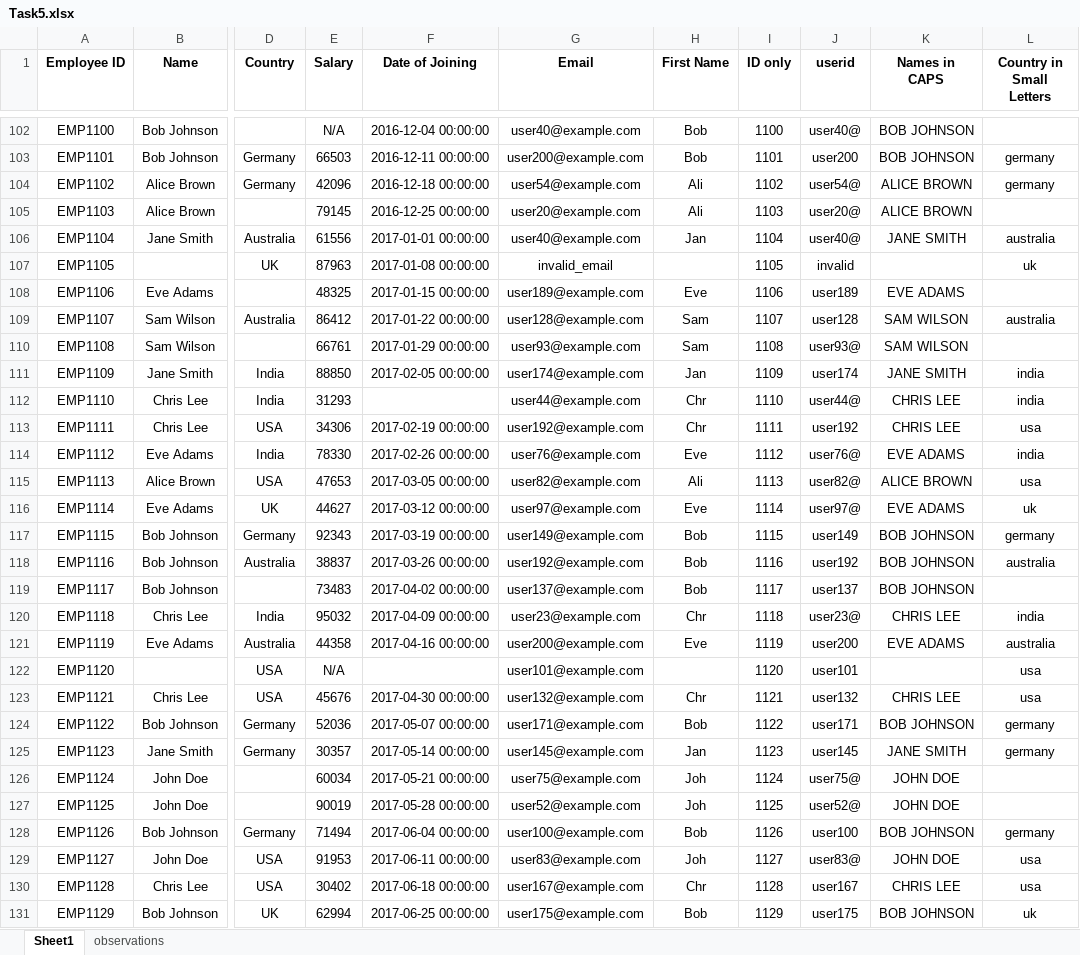
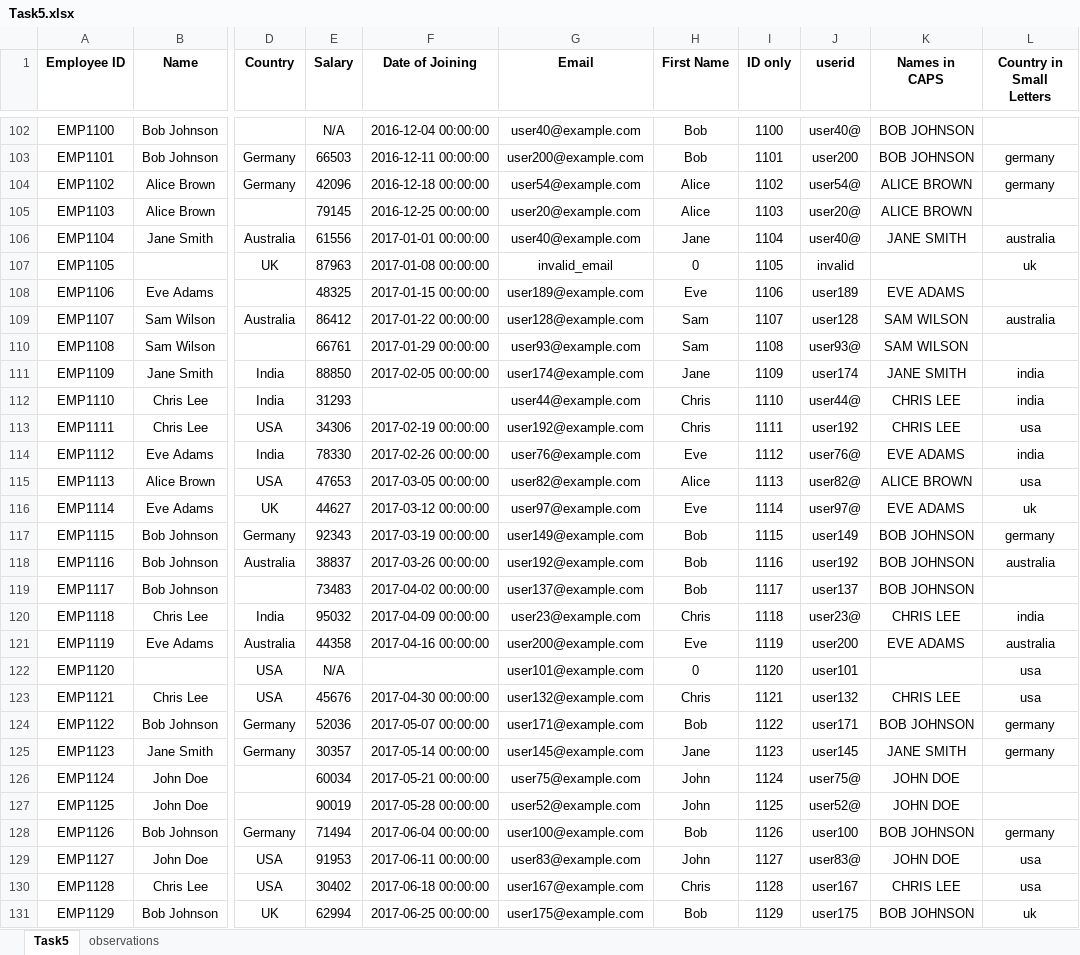
Before and after one commit to gayathri160519/Excel_coding_Challange, an Excel workbook: Task5.xlsx, sheet Task5, drawn as a sheet; only a part is shown, gaps mark what is left out; values as stored, in another font and other column widths than the file's, no borders; table styles not drawn; the diff covers the shown part only; the diff names each change by its address in the sheet, - before the commit and + after, or states it on an @@ line.

```diff
--- a/Task5.xlsx (sheet Task5)
+++ b/Task5.xlsx (sheet Task5)
-sheet tab: Sheet1
+sheet tab: Task5
-H104:H105 (First Name): Ali
+H104:H105 (First Name): Alice
-H106 (First Name): Jan
+H106 (First Name): Jane
-H107 (First Name): (empty)
+H107 (First Name): 0
-H111 (First Name): Jan
+H111 (First Name): Jane
-H112:H113 (First Name): Chr
+H112:H113 (First Name): Chris
-H115 (First Name): Ali
+H115 (First Name): Alice
-H120 (First Name): Chr
+H120 (First Name): Chris
-H122 (First Name): (empty)
+H122 (First Name): 0
-H123 (First Name): Chr
+H123 (First Name): Chris
-H125 (First Name): Jan
+H125 (First Name): Jane
-H126:H127 (First Name): Joh
+H126:H127 (First Name): John
-H129 (First Name): Joh
+H129 (First Name): John
-H130 (First Name): Chr
+H130 (First Name): Chris
```
Also changed, not shown: 64 edited cells elsewhere in this sheet, sheet observations, formulas that keep their value.
